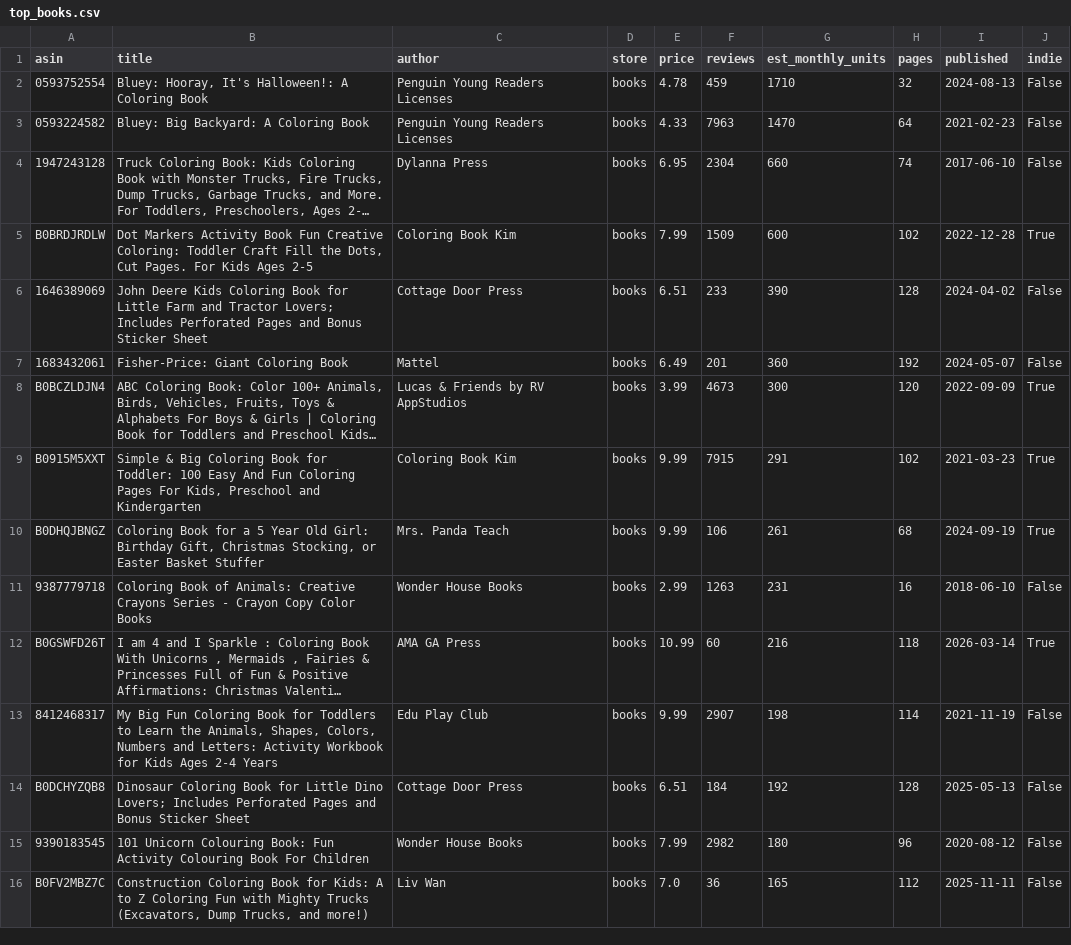
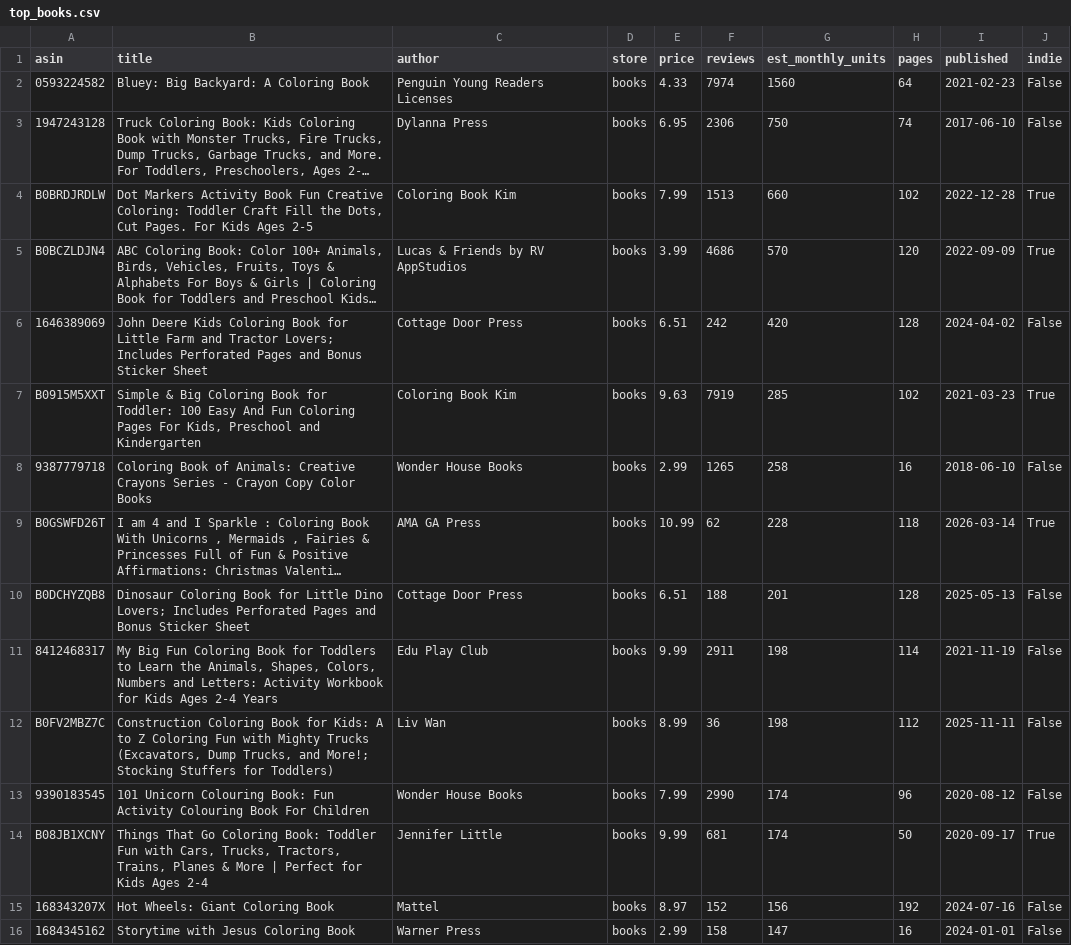
Before and after one commit to ttion01/kdptop-research, a CSV file: reports/kids-coloring-ages-3-5-kdp/data/top_books.csv, drawn as a sheet; long unchanged cells end in …; removed rows and columns are numbered as before the commit, all else as after; the diff names each change by its address in the sheet, - before the commit and + after, or states it on an @@ line.

```diff
--- a/reports/kids-coloring-ages-3-5-kdp/data/top_books.csv
+++ b/reports/kids-coloring-ages-3-5-kdp/data/top_books.csv
-row 2: 0593752554 | Bluey: Hooray, It's Halloween!: A Coloring Book | Penguin Young Readers Licenses | books | 4.78 | 459 | 1710 | 32 | 2024-08-13 | False
-F2 (reviews): 7963
+F2 (reviews): 7974
-G2 (est_monthly_units): 1470
+G2 (est_monthly_units): 1560
-F3 (reviews): 2304
+F3 (reviews): 2306
-G3 (est_monthly_units): 660
+G3 (est_monthly_units): 750
-F4 (reviews): 1509
+F4 (reviews): 1513
-G4 (est_monthly_units): 600
+G4 (est_monthly_units): 660
-row 6: 1646389069 | John Deere Kids Coloring Book for Little Farm and Tractor Lovers; Includes Perforated Pages and Bonus Sticker Sheet | Cottage Door Press | books | 6.51 | 233 | 390 | 128 | 2024-04-02 | False
-row 7: 1683432061 | Fisher-Price: Giant Coloring Book | Mattel | books | 6.49 | 201 | 360 | 192 | 2024-05-07 | False
-F5 (reviews): 4673
+F5 (reviews): 4686
-G5 (est_monthly_units): 300
+G5 (est_monthly_units): 570
+row 6: 1646389069 | John Deere Kids Coloring Book for Little Farm and Tractor Lovers; Includes Perforated Pages and Bonus Sticker Sheet | Cottage Door Press | books | 6.51 | 242 | 420 | 128 | 2024-04-02 | False
-E7 (price): 9.99
+E7 (price): 9.63
-F7 (reviews): 7915
+F7 (reviews): 7919
-G7 (est_monthly_units): 291
+G7 (est_monthly_units): 285
-row 10: B0DHQJBNGZ | Coloring Book for a 5 Year Old Girl: Birthday Gift, Christmas Stocking, or Easter Basket Stuffer | Mrs. Panda Teach | books | 9.99 | 106 | 261 | 68 | 2024-09-19 | True
-F8 (reviews): 1263
+F8 (reviews): 1265
-G8 (est_monthly_units): 231
+G8 (est_monthly_units): 258
-F9 (reviews): 60
+F9 (reviews): 62
-G9 (est_monthly_units): 216
+G9 (est_monthly_units): 228
+row 10: B0DCHYZQB8 | Dinosaur Coloring Book for Little Dino Lovers; Includes Perforated Pages and Bonus Sticker Sheet | Cottage Door Press | books | 6.51 | 188 | 201 | 128 | 2025-05-13 | False
-F11 (reviews): 2907
+F11 (reviews): 2911
-row 14: B0DCHYZQB8 | Dinosaur Coloring Book for Little Dino Lovers; Includes Perforated Pages and Bonus Sticker Sheet | Cottage Door Press | books | 6.51 | 184 | 192 | 128 | 2025-05-13 | False
+row 12: B0FV2MBZ7C | Construction Coloring Book for Kids: A to Z Coloring Fun with Mighty Trucks (Excavators, Dump Trucks, and More!; Stocking Stuffers for Toddlers) | Liv Wan | books | 8.99 | 36 | 198 | 112 | 2025-11-11 | False
-F13 (reviews): 2982
+F13 (reviews): 2990
-G13 (est_monthly_units): 180
+G13 (est_monthly_units): 174
-row 16: B0FV2MBZ7C | Construction Coloring Book for Kids: A to Z Coloring Fun with Mighty Trucks (Excavators, Dump Trucks, and more!) | Liv Wan | books | 7.0 | 36 | 165 | 112 | 2025-11-11 | False
+row 14: B08JB1XCNY | Things That Go Coloring Book: Toddler Fun with Cars, Trucks, Tractors, Trains, Planes & More | Perfect for Kids Ages 2-4 | Jennifer Little | books | 9.99 | 681 | 174 | 50 | 2020-09-17 | True
+row 15: 168343207X | Hot Wheels: Giant Coloring Book | Mattel | books | 8.97 | 152 | 156 | 192 | 2024-07-16 | False
+row 16: 1684345162 | Storytime with Jesus Coloring Book | Warner Press | books | 2.99 | 158 | 147 | 16 | 2024-01-01 | False
```
Also changed, not shown: reports/kids-coloring-ages-3-5-kdp/data/history.csv, reports/kids-coloring-ages-3-5-kdp/data/sub_niches.csv, 12 other files.
